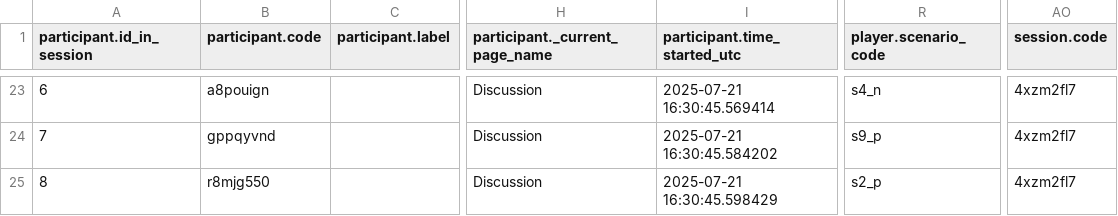
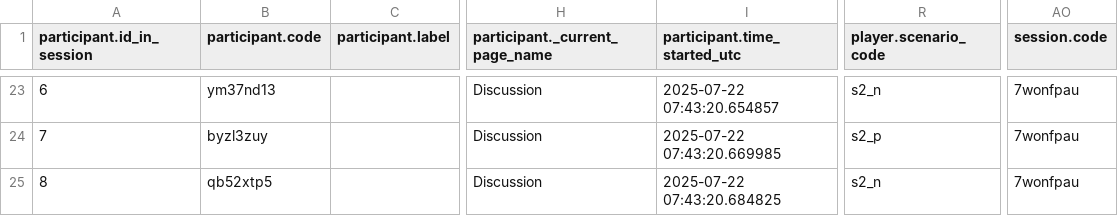
Before and after one commit to lasasimi/Prolific-Full-Experiment, a CSV file: flag/presurvey.csv, drawn as a sheet; only a part is shown, gaps mark what is left out; the diff covers the shown part only; the diff names each change by its address in the sheet, - before the commit and + after, or states it on an @@ line.

```diff
--- a/flag/presurvey.csv
+++ b/flag/presurvey.csv
-B23 (participant.code): a8pouign
+B23 (participant.code): ym37nd13
-I23 (participant.time_started_utc): 2025-07-21 16:30:45.569414
+I23 (participant.time_started_utc): 2025-07-22 07:43:20.654857
-R23 (player.scenario_code): s4_n
+R23 (player.scenario_code): s2_n
-AO23:AO25 (session.code): 4xzm2fl7
+AO23:AO25 (session.code): 7wonfpau
-B24 (participant.code): gppqyvnd
+B24 (participant.code): byzl3zuy
-I24 (participant.time_started_utc): 2025-07-21 16:30:45.584202
+I24 (participant.time_started_utc): 2025-07-22 07:43:20.669985
-R24 (player.scenario_code): s9_p
+R24 (player.scenario_code): s2_p
-B25 (participant.code): r8mjg550
+B25 (participant.code): qb52xtp5
-I25 (participant.time_started_utc): 2025-07-21 16:30:45.598429
+I25 (participant.time_started_utc): 2025-07-22 07:43:20.684825
-R25 (player.scenario_code): s2_p
+R25 (player.scenario_code): s2_n
```
Also changed, not shown: 85 edited cells elsewhere in this file, flag/all_apps_wide.csv, flag/mock.csv, 2 other files.
